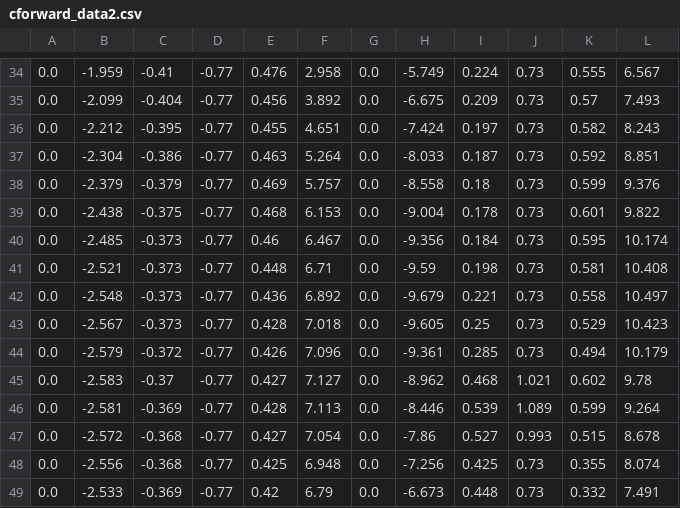
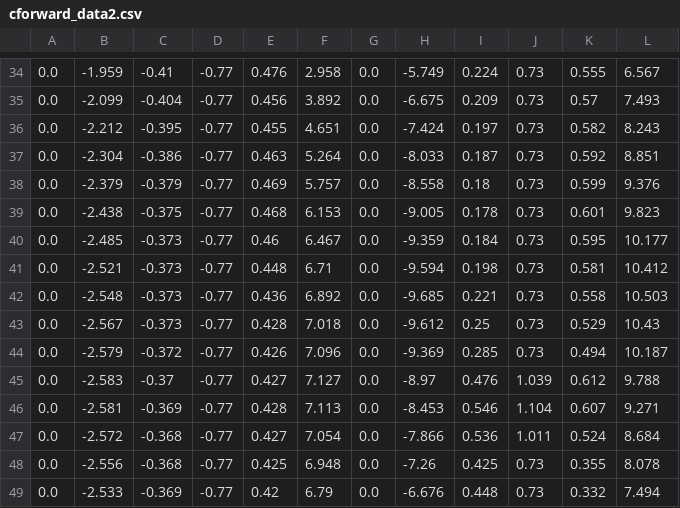
Before and after one commit to aiRobotsHumanoid/LIPM_motion_generator, a CSV file: source/motordata/cforward_data2.csv, drawn as a sheet; only a part is shown, gaps mark what is left out; the diff covers the shown part only.

```diff
--- a/source/motordata/cforward_data2.csv
+++ b/source/motordata/cforward_data2.csv
@@ -38,12 +38,12 @@
 0.0,-2.379,-0.379,-0.77,0.469,5.757,0.0,-8.558,0.18,0.73,0.599,9.376
-0.0,-2.438,-0.375,-0.77,0.468,6.153,0.0,-9.004,0.178,0.73,0.601,9.822
-0.0,-2.485,-0.373,-0.77,0.46,6.467,0.0,-9.356,0.184,0.73,0.595,10.174
-0.0,-2.521,-0.373,-0.77,0.448,6.71,0.0,-9.59,0.198,0.73,0.581,10.408
-0.0,-2.548,-0.373,-0.77,0.436,6.892,0.0,-9.679,0.221,0.73,0.558,10.497
-0.0,-2.567,-0.373,-0.77,0.428,7.018,0.0,-9.605,0.25,0.73,0.529,10.423
-0.0,-2.579,-0.372,-0.77,0.426,7.096,0.0,-9.361,0.285,0.73,0.494,10.179
-0.0,-2.583,-0.37,-0.77,0.427,7.127,0.0,-8.962,0.468,1.021,0.602,9.78
-0.0,-2.581,-0.369,-0.77,0.428,7.113,0.0,-8.446,0.539,1.089,0.599,9.264
-0.0,-2.572,-0.368,-0.77,0.427,7.054,0.0,-7.86,0.527,0.993,0.515,8.678
-0.0,-2.556,-0.368,-0.77,0.425,6.948,0.0,-7.256,0.425,0.73,0.355,8.074
-0.0,-2.533,-0.369,-0.77,0.42,6.79,0.0,-6.673,0.448,0.73,0.332,7.491
+0.0,-2.438,-0.375,-0.77,0.468,6.153,0.0,-9.005,0.178,0.73,0.601,9.823
+0.0,-2.485,-0.373,-0.77,0.46,6.467,0.0,-9.359,0.184,0.73,0.595,10.177
+0.0,-2.521,-0.373,-0.77,0.448,6.71,0.0,-9.594,0.198,0.73,0.581,10.412
+0.0,-2.548,-0.373,-0.77,0.436,6.892,0.0,-9.685,0.221,0.73,0.558,10.503
+0.0,-2.567,-0.373,-0.77,0.428,7.018,0.0,-9.612,0.25,0.73,0.529,10.43
+0.0,-2.579,-0.372,-0.77,0.426,7.096,0.0,-9.369,0.285,0.73,0.494,10.187
+0.0,-2.583,-0.37,-0.77,0.427,7.127,0.0,-8.97,0.476,1.039,0.612,9.788
+0.0,-2.581,-0.369,-0.77,0.428,7.113,0.0,-8.453,0.546,1.104,0.607,9.271
+0.0,-2.572,-0.368,-0.77,0.427,7.054,0.0,-7.866,0.536,1.011,0.524,8.684
+0.0,-2.556,-0.368,-0.77,0.425,6.948,0.0,-7.26,0.425,0.73,0.355,8.078
+0.0,-2.533,-0.369,-0.77,0.42,6.79,0.0,-6.676,0.448,0.73,0.332,7.494
```
Also changed, not shown: 3 edited cells elsewhere in this file, Motion_cmd/Motion_CF3.csv, Motion_cmd/Motion_CForward2.csv, 1 other file.
